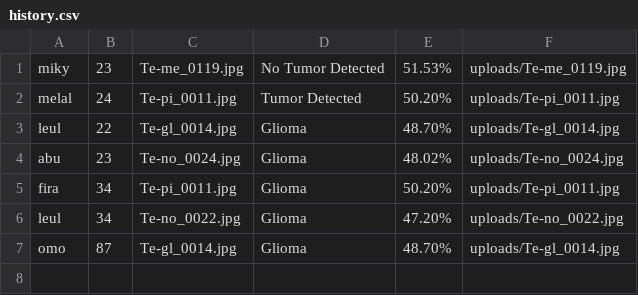
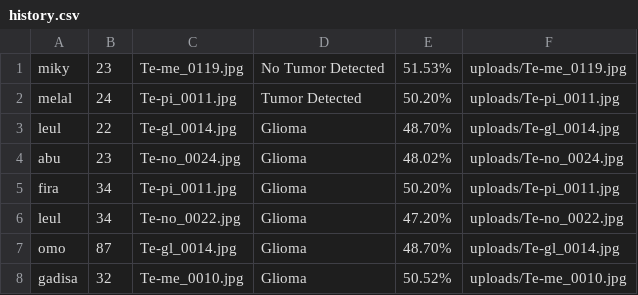
Before and after one commit to Firalen/braintumor, a CSV file: history.csv, drawn as a sheet; the diff names each change by its address in the sheet, - before the commit and + after, or states it on an @@ line.

```diff
--- a/history.csv
+++ b/history.csv
+row 8: gadisa | 32 | Te-me_0010.jpg | Glioma | 50.52% | uploads/Te-me_0010.jpg
```
Also changed, not shown: 2 other files.
